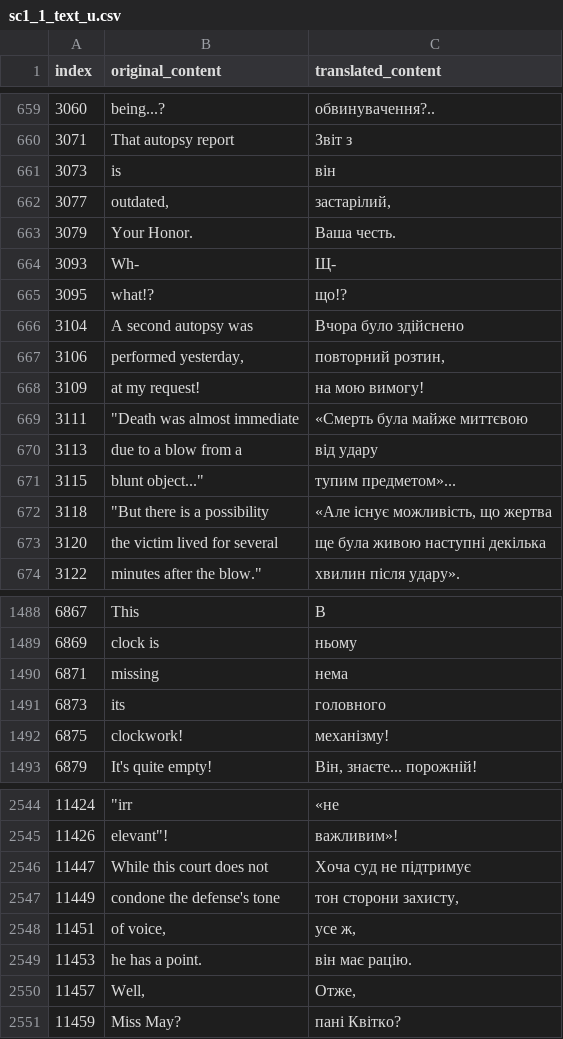
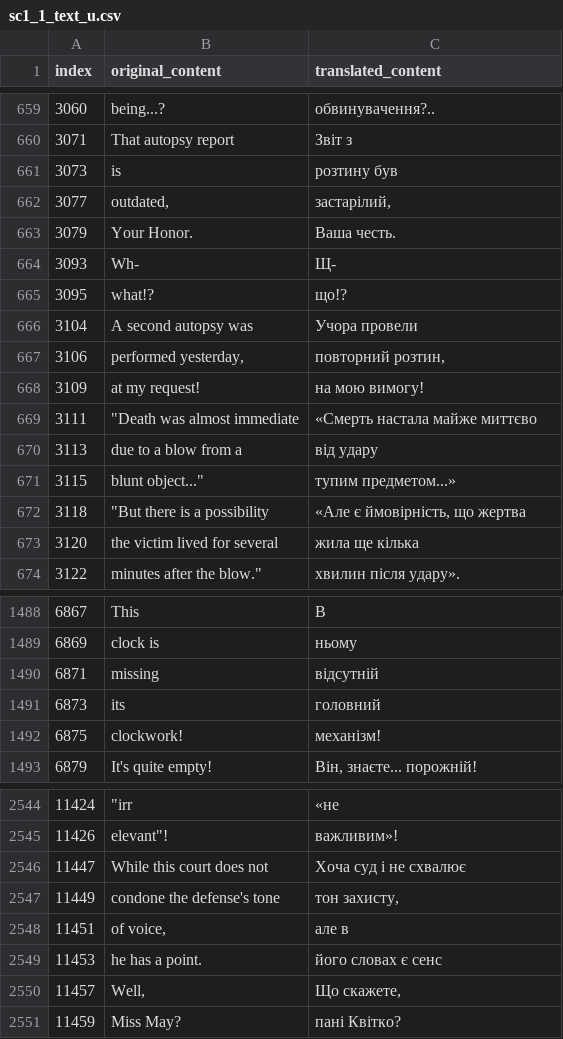
Before and after one commit to magends/ace-attorney-ukrainian, a CSV file: uk/sc1_1_text_u.csv, drawn as a sheet; only a part is shown, gaps mark what is left out; the diff covers the shown part only.

Commit message:
New translations sc1_1_text_u.csv (Ukrainian)
[ci skip]

```diff
--- a/uk/sc1_1_text_u.csv
+++ b/uk/sc1_1_text_u.csv
@@ -660,3 +660,3 @@
 "3071","That autopsy report","Звіт з"
-"3073","is ","він "
+"3073","is ","розтину був"
 "3077","outdated,","застарілий,"
@@ -665,10 +665,10 @@
 "3095","what!?","що!?"
-"3104","A second autopsy was","Вчора було здійснено"
+"3104","A second autopsy was","Учора провели"
 "3106","performed yesterday,","повторний розтин,"
 "3109","at my request!","на мою вимогу!"
-"3111","""Death was almost immediate","«Смерть була майже миттєвою"
+"3111","""Death was almost immediate","«Смерть настала майже миттєво"
 "3113","due to a blow from a ","від удару "
-"3115","blunt object...""","тупим предметом»..."
-"3118","""But there is a possibility","«Але існує можливість, що жертва"
-"3120","the victim lived for several","ще була живою наступні декілька"
+"3115","blunt object...""","тупим предметом...»"
+"3118","""But there is a possibility","«Але є ймовірність, що жертва"
+"3120","the victim lived for several","жила ще кілька"
 "3122","minutes after the blow.""","хвилин після удару»."
@@ -1489,5 +1489,5 @@
 "6869","clock is ","ньому"
-"6871","missing","нема"
-"6873","its ","головного "
-"6875","clockwork!","механізму!"
+"6871","missing","відсутній"
+"6873","its ","головний"
+"6875","clockwork!","механізм!"
 "6879","It's quite empty!","Він, знаєте... порожній!"
@@ -2546,7 +2546,7 @@
 "11426","elevant""!","важливим»!"
-"11447","While this court does not","Хоча суд не підтримує"
-"11449","condone the defense's tone","тон сторони захисту,"
-"11451","of voice,","усе ж,"
-"11453"," he has a point."," він має рацію."
-"11457","Well,","Отже,"
+"11447","While this court does not","Хоча суд і не схвалює"
+"11449","condone the defense's tone","тон захисту,"
+"11451","of voice,","але в"
+"11453"," he has a point."," його словах є сенс"
+"11457","Well,","Що скажете,"
 "11459"," Miss May?"," пані Квітко?"
```
Also changed, not shown: 76 edited cells elsewhere in this file.
